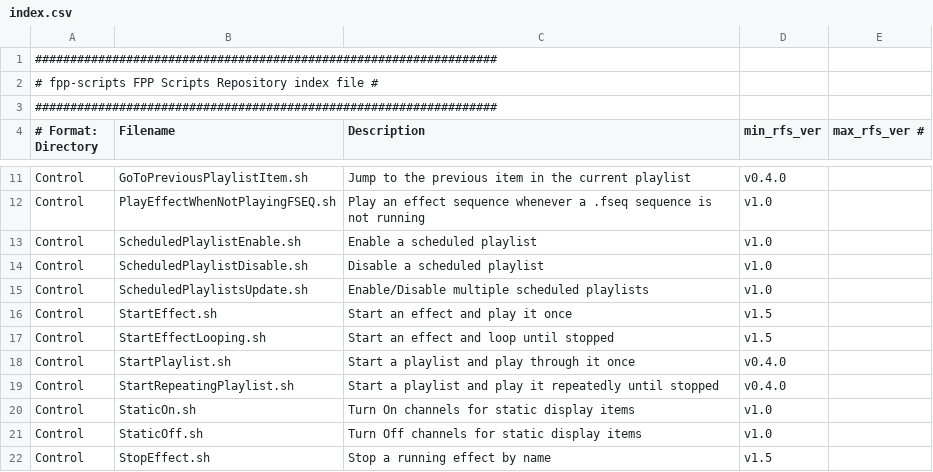
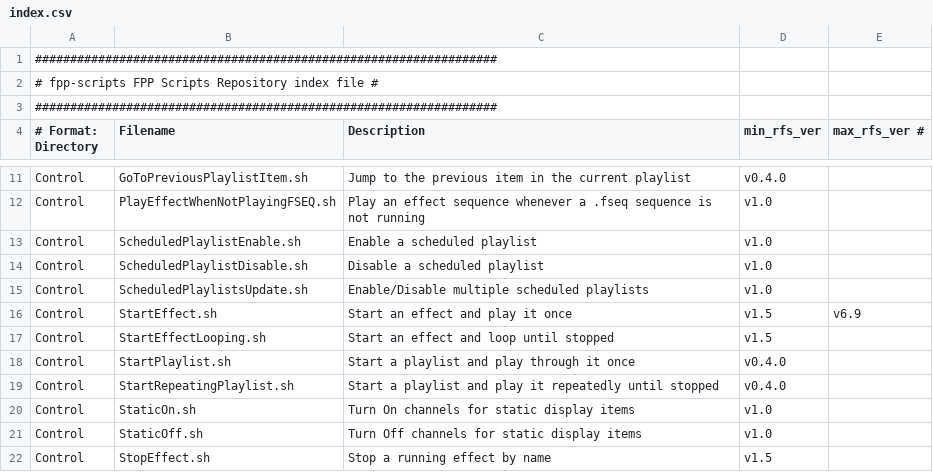
Before and after one commit to FalconChristmas/fpp-scripts, a CSV file: index.csv, drawn as a sheet; only a part is shown, gaps mark what is left out.

Commit message:
Update index.csv
deprecate startEffect.sh for v7

```diff
--- a/index.csv
+++ b/index.csv
@@ -15,3 +15,3 @@ Control,ScheduledPlaylistDisable.sh,Disable a scheduled playlist,v1.0
 Control,ScheduledPlaylistsUpdate.sh,Enable/Disable multiple scheduled playlists,v1.0
-Control,StartEffect.sh,Start an effect and play it once,v1.5
+Control,StartEffect.sh,Start an effect and play it once,v1.5,v6.9
 Control,StartEffectLooping.sh,Start an effect and loop until stopped,v1.5
```
